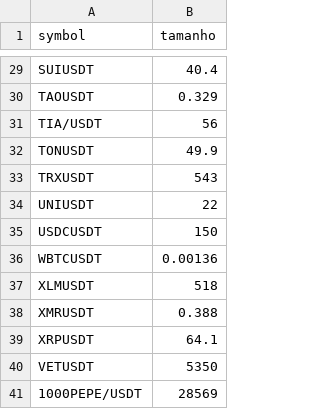
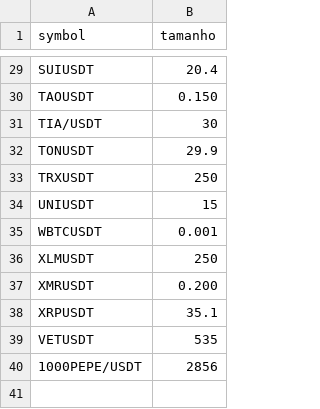
Before and after one commit to miguelmarlon/bot_day_trade, a CSV file: config/cripto_tamanho_xgb.csv, drawn as a sheet; only a part is shown, gaps mark what is left out; removed rows and columns are numbered as before the commit, all else as after; the diff covers the shown part only; the diff names each change by its address in the sheet, - before the commit and + after, or states it on an @@ line.

```diff
--- a/config/cripto_tamanho_xgb.csv
+++ b/config/cripto_tamanho_xgb.csv
-B29 (tamanho): 40.4
+B29 (tamanho): 20.4
-B30 (tamanho): 0.329
+B30 (tamanho): 0.150
-B31 (tamanho): 56
+B31 (tamanho): 30
-B32 (tamanho): 49.9
+B32 (tamanho): 29.9
-B33 (tamanho): 543
+B33 (tamanho): 250
-B34 (tamanho): 22
+B34 (tamanho): 15
-row 35: USDCUSDT | 150
-B35 (tamanho): 0.00136
+B35 (tamanho): 0.001
-B36 (tamanho): 518
+B36 (tamanho): 250
-B37 (tamanho): 0.388
+B37 (tamanho): 0.200
-B38 (tamanho): 64.1
+B38 (tamanho): 35.1
-B39 (tamanho): 5350
+B39 (tamanho): 535
-B40 (tamanho): 28569
+B40 (tamanho): 2856
```
Also changed, not shown: 26 edited cells elsewhere in this file, 8 other files.
